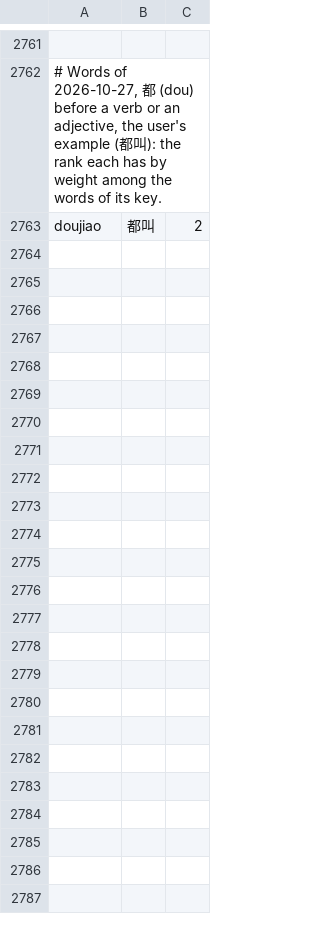
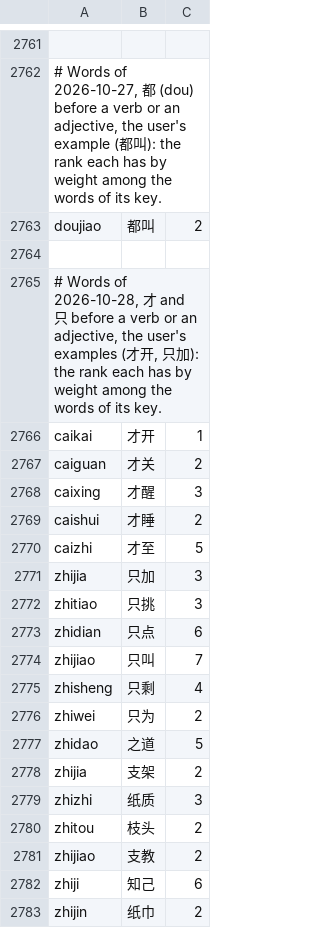
Before and after one commit to shenmin/cassotis-lexicon, a TSV file: manifests/regression_samples.sc.tsv, drawn as a sheet; only a part is shown, gaps mark what is left out; the diff covers the shown part only; the diff names each change by its address in the sheet, - before the commit and + after, or states it on an @@ line.

Commit message:
Add 才X and 只X words; weight their keys' import words anew; add six 1+1 pairs
- 101 words of 才 (cai) and 只 (zhi, "only") before a verb or an
  adjective of one character (才开, 才关, 才醒, 才睡, 才至, 只加, 只挑, 只点,
  只叫 and their kind); 只剩 and 只为 weighted anew from the import's 0.01.
- 26 words at an import's weight on those keys that are more frequent
  than one of the new words weighted by the general text (支架, 支点,
  支教, 纸巾, 知己, 之道); 直击, 踩上 and 踩稳 keep their block's low weight.
- The new words' counts added to general_word_counts.tsv by the batch's
  own rule; the other words keep their counts (a recount counted 才知道
  as 才知 and took occurrences of 知道).
- Six pairs of single characters in the word transitions: 他还, 他被,
  他从, 他为, 他都 (tadu, tadou).
- Two daily tests allow what later batches add: ties at weight 0 under a
  word at 1, and later blocks' words on the free-key batch's keys.

```diff
--- a/manifests/regression_samples.sc.tsv
+++ b/manifests/regression_samples.sc.tsv
+row 2764: (empty)
+row 2765: # Words of 2026-10-28, 才 and 只 before a verb or an adjective, the user's examples (才开, 只加): the rank each has by weight among the words of its key.
+row 2766: caikai | 才开 | 1
+row 2767: caiguan | 才关 | 2
+row 2768: caixing | 才醒 | 3
+row 2769: caishui | 才睡 | 2
+row 2770: caizhi | 才至 | 5
+row 2771: zhijia | 只加 | 3
+row 2772: zhitiao | 只挑 | 3
+row 2773: zhidian | 只点 | 6
+row 2774: zhijiao | 只叫 | 7
+row 2775: zhisheng | 只剩 | 4
+row 2776: zhiwei | 只为 | 2
+row 2777: zhidao | 之道 | 5
+row 2778: zhijia | 支架 | 2
+row 2779: zhizhi | 纸质 | 3
+row 2780: zhitou | 枝头 | 2
+row 2781: zhijiao | 支教 | 2
+row 2782: zhiji | 知己 | 6
+row 2783: zhijin | 纸巾 | 2
```
Also changed, not shown: 19 added rows elsewhere in this file, manifests/regression_samples.tc.tsv, 19 other files.
